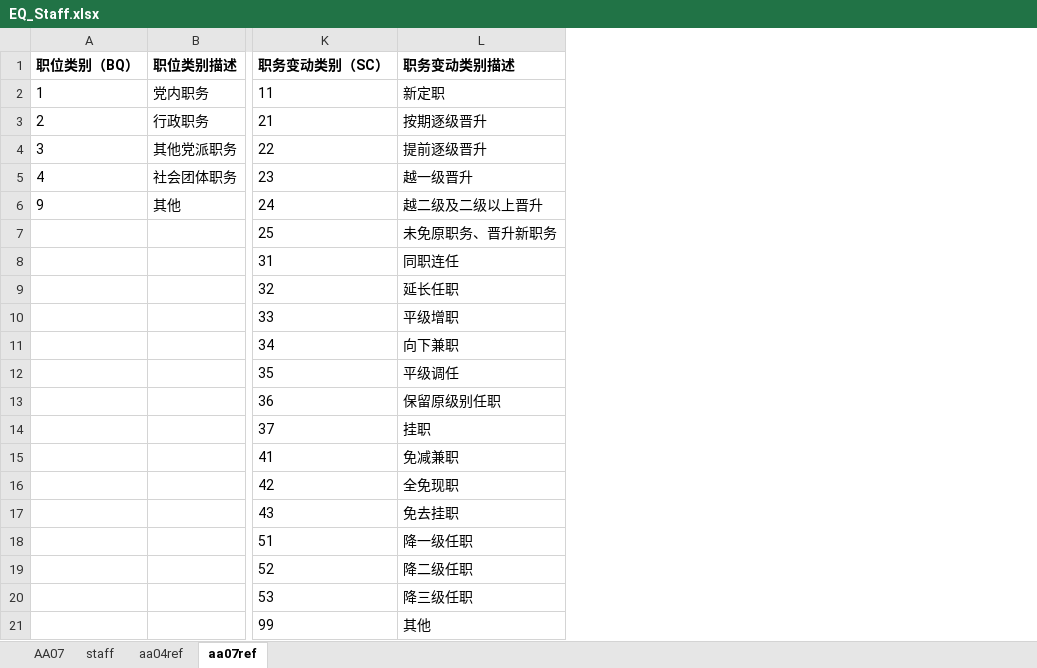
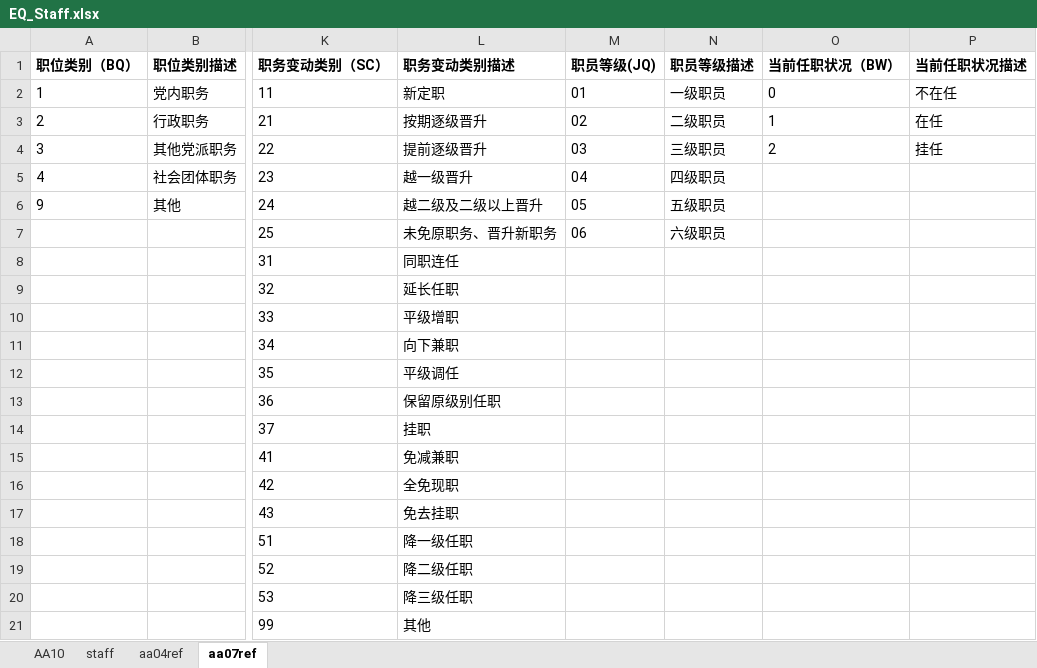
Before and after one commit to 180579045/Python_Learn, an Excel workbook: PythonLearn1/Excel/Datafile/EQ_Staff.xlsx, sheet aa07ref, drawn as a sheet; only a part is shown, gaps mark what is left out; values as stored, in another font and other column widths than the file's, no borders; the diff names each change by its address in the sheet, - before the commit and + after, or states it on an @@ line.

```diff
--- a/PythonLearn1/Excel/Datafile/EQ_Staff.xlsx (sheet aa07ref)
+++ b/PythonLearn1/Excel/Datafile/EQ_Staff.xlsx (sheet aa07ref)
-sheet tab: AA07
+sheet tab: AA10
+column M (职员等级(JQ)), rows 2-7: 01 | 02 | 03 | 04 | 05 | 06
+column N (职员等级描述), rows 2-7: 一级职员 | 二级职员 | 三级职员 | 四级职员 | 五级职员 | 六级职员
+column O (当前任职状况（BW）), rows 2-4: 0 | 1 | 2
+column P (当前任职状况描述), rows 2-4: 不在任 | 在任 | 挂任
```
Also changed, not shown: sheet AA10, 3 other files.
